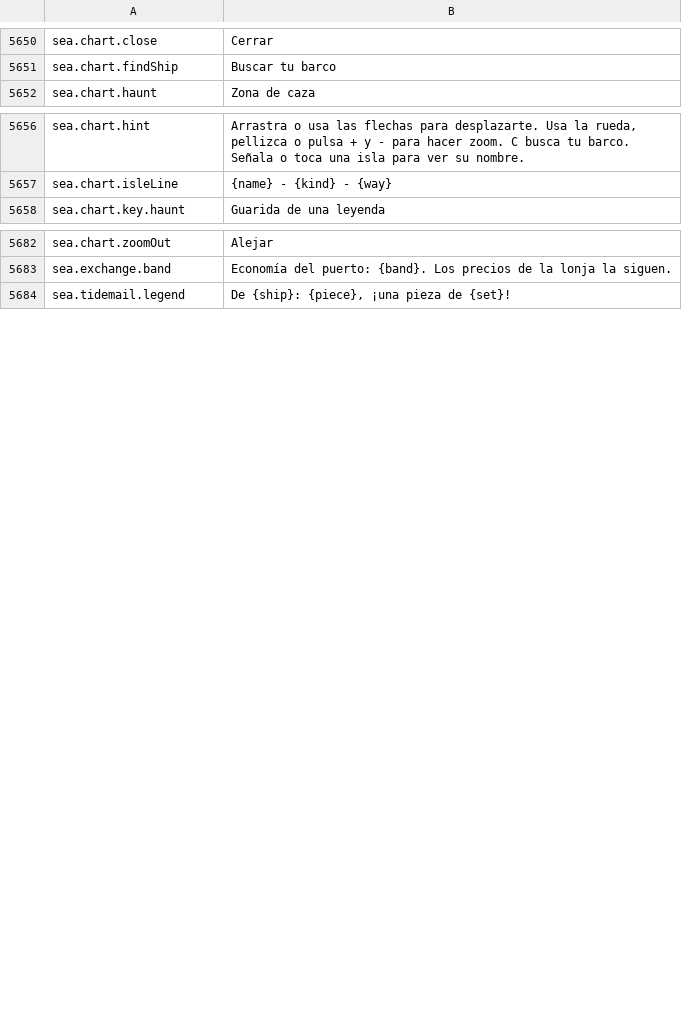
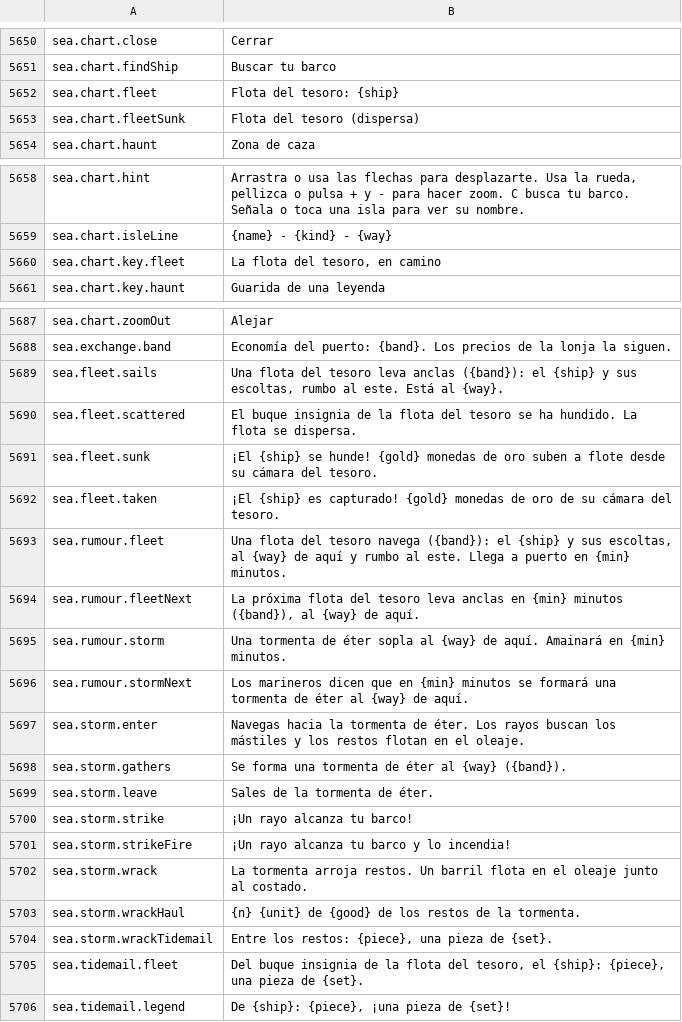
Before and after one commit to Hazerre/daggerfall-js-source, a CSV file: locales/es/Port_Strings.csv, drawn as a sheet; only a part is shown, gaps mark what is left out; the diff covers the shown part only; the diff names each change by its address in the sheet, - before the commit and + after, or states it on an @@ line.

```diff
--- a/locales/es/Port_Strings.csv
+++ b/locales/es/Port_Strings.csv
+row 5652: sea.chart.fleet | Flota del tesoro: {ship}
+row 5653: sea.chart.fleetSunk | Flota del tesoro (dispersa)
+row 5660: sea.chart.key.fleet | La flota del tesoro, en camino
+row 5689: sea.fleet.sails | Una flota del tesoro leva anclas ({band}): el {ship} y sus escoltas, rumbo al este. Está al {way}.
+row 5690: sea.fleet.scattered | El buque insignia de la flota del tesoro se ha hundido. La flota se dispersa.
+row 5691: sea.fleet.sunk | ¡El {ship} se hunde! {gold} monedas de oro suben a flote desde su cámara del tesoro.
+row 5692: sea.fleet.taken | ¡El {ship} es capturado! {gold} monedas de oro de su cámara del tesoro.
+row 5693: sea.rumour.fleet | Una flota del tesoro navega ({band}): el {ship} y sus escoltas, al {way} de aquí y rumbo al este. Llega a puerto en {min} minutos.
+row 5694: sea.rumour.fleetNext | La próxima flota del tesoro leva anclas en {min} minutos ({band}), al {way} de aquí.
+row 5695: sea.rumour.storm | Una tormenta de éter sopla al {way} de aquí. Amainará en {min} minutos.
+row 5696: sea.rumour.stormNext | Los marineros dicen que en {min} minutos se formará una tormenta de éter al {way} de aquí.
+row 5697: sea.storm.enter | Navegas hacia la tormenta de éter. Los rayos buscan los mástiles y los restos flotan en el oleaje.
+row 5698: sea.storm.gathers | Se forma una tormenta de éter al {way} ({band}).
+row 5699: sea.storm.leave | Sales de la tormenta de éter.
+row 5700: sea.storm.strike | ¡Un rayo alcanza tu barco!
+row 5701: sea.storm.strikeFire | ¡Un rayo alcanza tu barco y lo incendia!
+row 5702: sea.storm.wrack | La tormenta arroja restos. Un barril flota en el oleaje junto al costado.
+row 5703: sea.storm.wrackHaul | {n} {unit} de {good} de los restos de la tormenta.
+row 5704: sea.storm.wrackTidemail | Entre los restos: {piece}, una pieza de {set}.
+row 5705: sea.tidemail.fleet | Del buque insignia de la flota del tesoro, el {ship}: {piece}, una pieza de {set}.
```
Also changed, not shown: 2 added rows elsewhere in this file, locales/bg/Port_Strings.csv, locales/fr/Port_Strings.csv, 55 other files.
